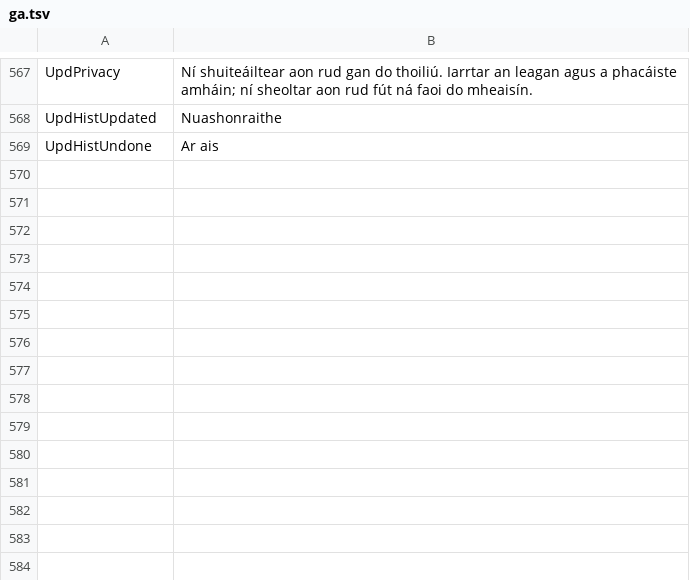
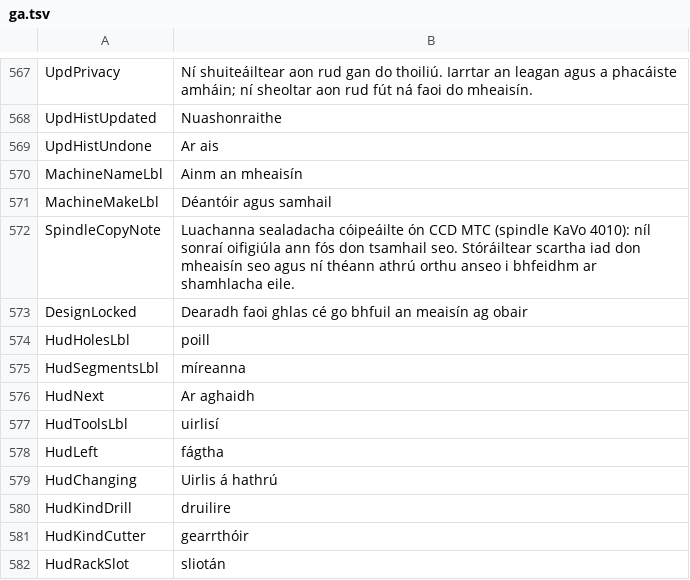
Before and after one commit to JuanenRac/EH3D-COMMON, a TSV file: crates/view/locales/ga.tsv, drawn as a sheet; only a part is shown, gaps mark what is left out.

```diff
--- a/crates/view/locales/ga.tsv
+++ b/crates/view/locales/ga.tsv
@@ -569 +569,14 @@ UpdHistUpdated	Nuashonraithe
 UpdHistUndone	Ar ais
+MachineNameLbl	Ainm an mheaisín
+MachineMakeLbl	Déantóir agus samhail
+SpindleCopyNote	Luachanna sealadacha cóipeáilte ón CCD MTC (spindle KaVo 4010): níl sonraí oifigiúla ann fós don tsamhail seo. Stóráiltear scartha iad don mheaisín seo agus ní théann athrú orthu anseo i bhfeidhm ar shamhlacha eile.
+DesignLocked	Dearadh faoi ghlas cé go bhfuil an meaisín ag obair
+HudHolesLbl	poill
+HudSegmentsLbl	míreanna
+HudNext	Ar aghaidh
+HudToolsLbl	uirlisí
+HudLeft	fágtha
+HudChanging	Uirlis á hathrú
+HudKindDrill	druilire
+HudKindCutter	gearrthóir
+HudRackSlot	sliotán
```
Also changed, not shown: crates/view/locales/bg.tsv, crates/view/locales/el.tsv, 25 other files.
